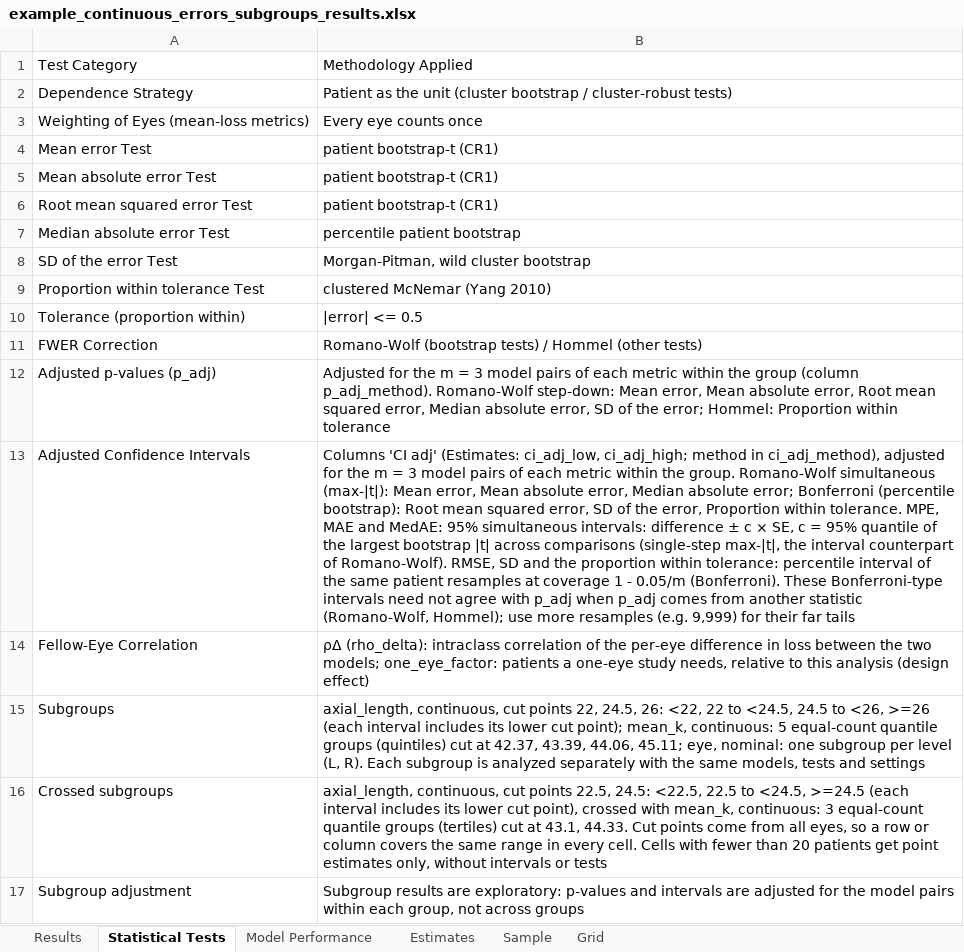
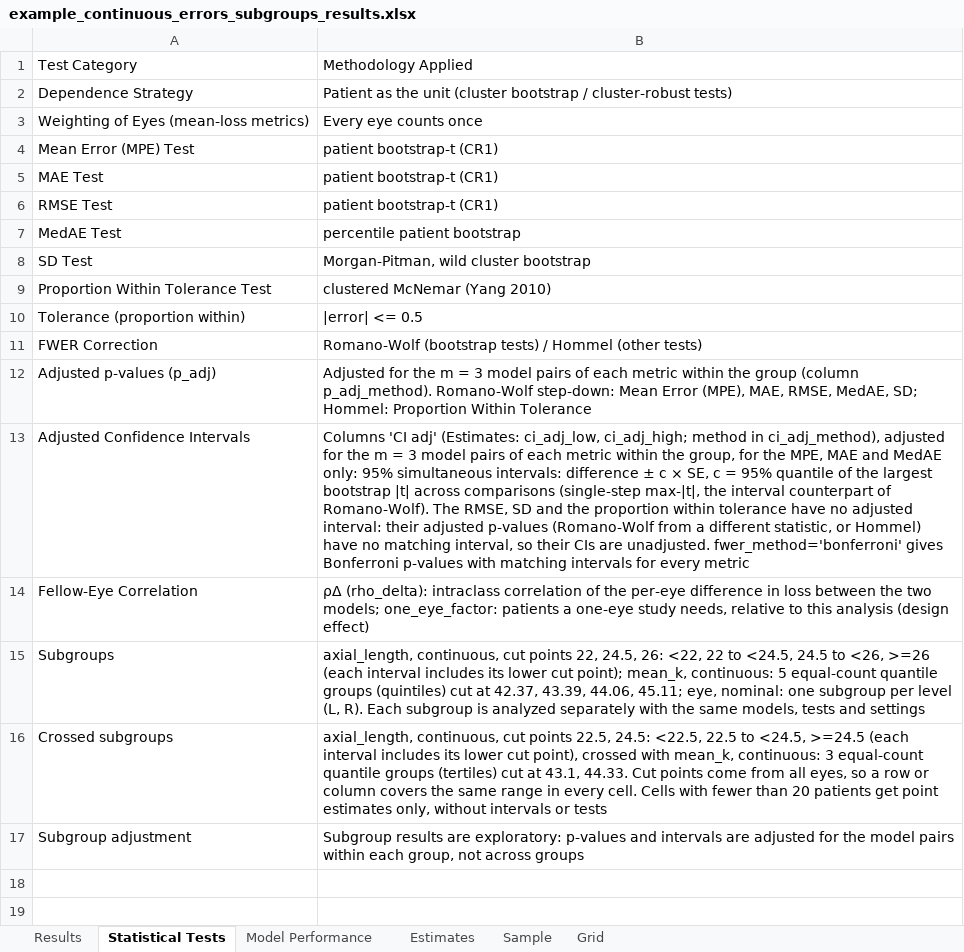
Before and after one commit to gmeyeltd/ophthalmology-stats, an Excel workbook: examples/example_continuous_errors_subgroups_results.xlsx, sheet Statistical Tests, drawn as a sheet; values as stored, in another font and other column widths than the file's, no borders; the diff names each change by its address in the sheet, - before the commit and + after, or states it on an @@ line.

Commit message:
Adjusted CIs only where they match the adjusted p-value (Romano-Wolf simultaneous by default, Bonferroni for every metric with fwer_method='bonferroni'); fix metric labels in the methods summary; version 1.2.0

```diff
--- a/examples/example_continuous_errors_subgroups_results.xlsx (sheet Statistical Tests)
+++ b/examples/example_continuous_errors_subgroups_results.xlsx (sheet Statistical Tests)
-A4: Mean error Test
+A4: Mean Error (MPE) Test
-A5: Mean absolute error Test
+A5: MAE Test
-A6: Root mean squared error Test
+A6: RMSE Test
-A7: Median absolute error Test
+A7: MedAE Test
-A8: SD of the error Test
+A8: SD Test
-A9: Proportion within tolerance Test
+A9: Proportion Within Tolerance Test
-B12: …step-down: Mean error, Mean absolute error, Root mean squared error, Median absolute error, SD of the error; Hommel: Proportion within tolerance
+B12: …step-down: Mean Error (MPE), MAE, RMSE, MedAE, SD; Hommel: Proportion Within Tolerance
-B13: …within the group. Romano-Wolf simultaneous (max-|t|): Mean error, Mean absolute error, Median absolute error; Bonferroni (percentile bootstrap): Root mean squared error, SD of the error, Proportion within tolerance. MPE, MAE and MedAE: 95% simultaneous intervals: difference ± c × SE, c = 95% quantile of the largest bootstrap |t| across comparisons (single-step max-|t|, the interval counterpart of Romano-Wolf). RMSE, SD and the proportion within tolerance: percentile interval of the same patient resamples at coverage 1 - 0.05/m (Bonferroni). These Bonferroni-type intervals need not agree with p_adj when p_adj comes from another statistic (Romano-Wolf, Hommel); use more resamples (e.g. 9,999) for their far tails
+B13: …within the group, for the MPE, MAE and MedAE only: 95% simultaneous intervals: difference ± c × SE, c = 95% quantile of the largest bootstrap |t| across comparisons (single-step max-|t|, the interval counterpart of Romano-Wolf). The RMSE, SD and the proportion within tolerance have no adjusted interval: their adjusted p-values (Romano-Wolf from a different statistic, or Hommel) have no matching interval, so their CIs are unadjusted. fwer_method='bonferroni' gives Bonferroni p-values with matching intervals for every metric
```
Also changed, not shown: sheet Estimates, sheet Results, examples/example_classifier_results.xlsx, examples/example_continuous_errors_results.xlsx, 4 other files.
